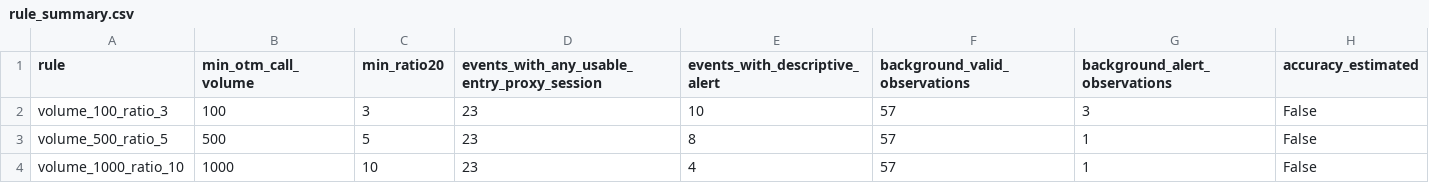
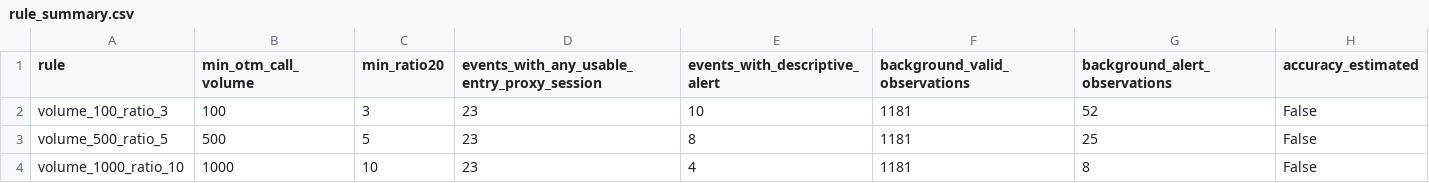
Before and after one commit to histidineARG/insider-option-patterns, a CSV file: results/exploratory_patterns/rule_summary.csv, drawn as a sheet.

```diff
--- a/results/exploratory_patterns/rule_summary.csv
+++ b/results/exploratory_patterns/rule_summary.csv
@@ -1,4 +1,4 @@
 rule,min_otm_call_volume,min_ratio20,events_with_any_usable_entry_proxy_session,events_with_descriptive_alert,background_valid_observations,background_alert_observations,accuracy_estimated
-volume_100_ratio_3,100,3,23,10,57,3,False
-volume_500_ratio_5,500,5,23,8,57,1,False
-volume_1000_ratio_10,1000,10,23,4,57,1,False
+volume_100_ratio_3,100,3,23,10,1181,52,False
+volume_500_ratio_5,500,5,23,8,1181,25,False
+volume_1000_ratio_10,1000,10,23,4,1181,8,False
```
Also changed, not shown: results/background_sample/sampling_frames.csv, 6 other files.
